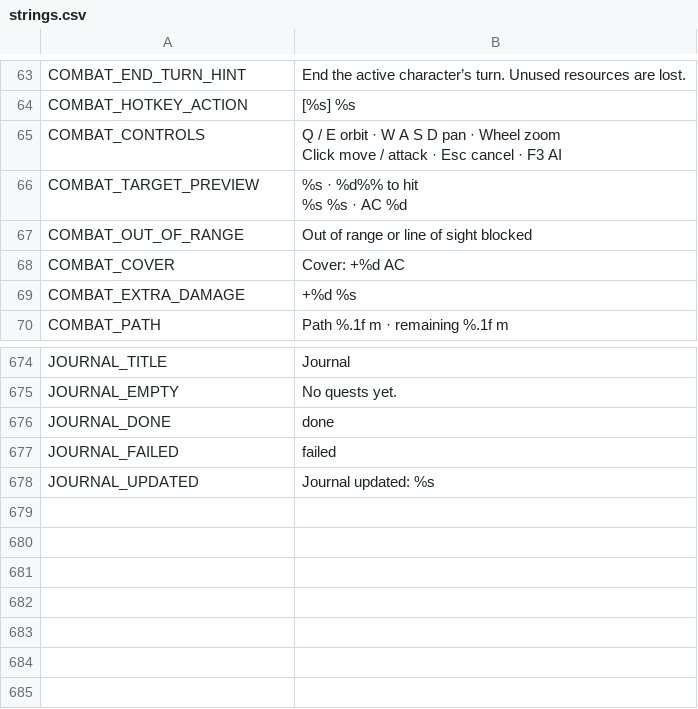
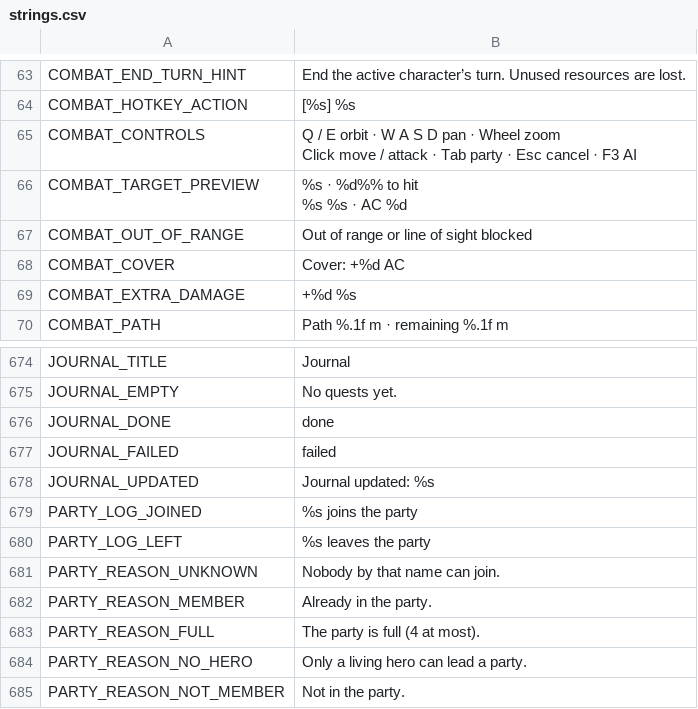
Before and after one commit to Wuerfelduell/Testrepo, a CSV file: localization/strings.csv, drawn as a sheet; only a part is shown, gaps mark what is left out.

```diff
--- a/localization/strings.csv
+++ b/localization/strings.csv
@@ -64,4 +64,4 @@ COMBAT_END_TURN_HINT,End the active character’s turn. Unused resources are los
 COMBAT_HOTKEY_ACTION,[%s]  %s
-COMBAT_CONTROLS,"Q / E orbit · W A S D pan · Wheel zoom
-Click move / attack · Esc cancel · F3 AI"
+COMBAT_CONTROLS,"Q / E orbit · W A S D pan · Wheel zoom
+Click move / attack · Tab party · Esc cancel · F3 AI"
 COMBAT_TARGET_PREVIEW,"%s · %d%% to hit
@@ -685 +685,8 @@ JOURNAL_FAILED,failed
 JOURNAL_UPDATED,Journal updated: %s
+PARTY_LOG_JOINED,%s joins the party
+PARTY_LOG_LEFT,%s leaves the party
+PARTY_REASON_UNKNOWN,Nobody by that name can join.
+PARTY_REASON_MEMBER,Already in the party.
+PARTY_REASON_FULL,The party is full (4 at most).
+PARTY_REASON_NO_HERO,Only a living hero can lead a party.
+PARTY_REASON_NOT_MEMBER,Not in the party.
```
Also changed, not shown: 35 other files.
